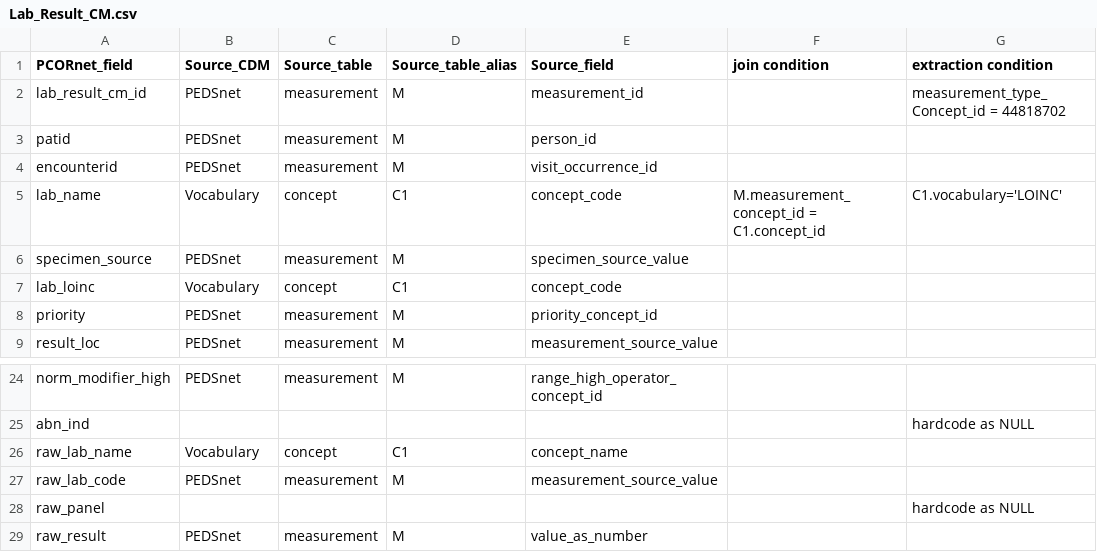
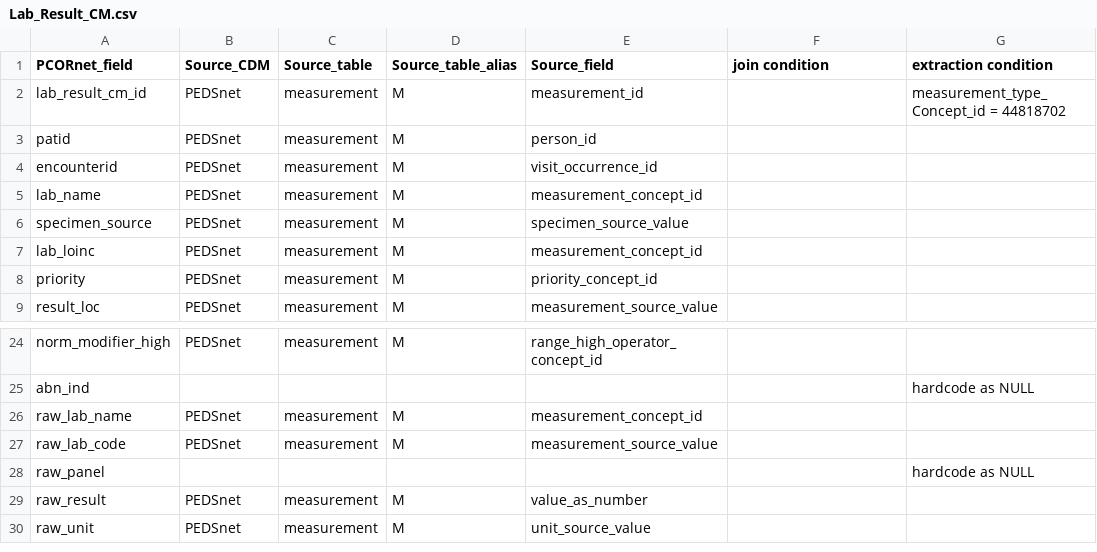
Before and after one commit to PEDSnet/pedsnetcdm_to_pcornetcdm, a CSV file: v2.6_to_3.1/doc/extraction/Lab_Result_CM.csv, drawn as a sheet; only a part is shown, gaps mark what is left out; the shorter side is filled out with more unchanged rows.

```diff
--- a/v2.6_to_3.1/doc/extraction/Lab_Result_CM.csv
+++ b/v2.6_to_3.1/doc/extraction/Lab_Result_CM.csv
@@ -4,5 +4,5 @@ patid,PEDSnet,measurement,M,person_id,,
 encounterid,PEDSnet,measurement,M,visit_occurrence_id,,
-lab_name,Vocabulary,concept,C1,concept_code,M.measurement_concept_id = C1.concept_id,C1.vocabulary='LOINC'
+lab_name,PEDSnet,measurement,M,measurement_concept_id,,
 specimen_source,PEDSnet,measurement,M,specimen_source_value,,
-lab_loinc,Vocabulary,concept,C1,concept_code,,
+lab_loinc,PEDSnet,measurement,M,measurement_concept_id,,
 priority,PEDSnet,measurement,M,priority_concept_id,,
@@ -25,3 +25,3 @@ norm_modifier_high,PEDSnet,measurement,M,range_high_operator_concept_id,,
 abn_ind,,,,,,hardcode as NULL
-raw_lab_name,Vocabulary,concept,C1,concept_name,,
+raw_lab_name,PEDSnet,measurement,M,measurement_concept_id,,
 raw_lab_code,PEDSnet,measurement,M,measurement_source_value,,
```
Also changed, not shown: v2.6_to_3.1/doc/extraction/Dispensing.csv, v2.6_to_3.1/doc/extraction/Prescribing.csv.
